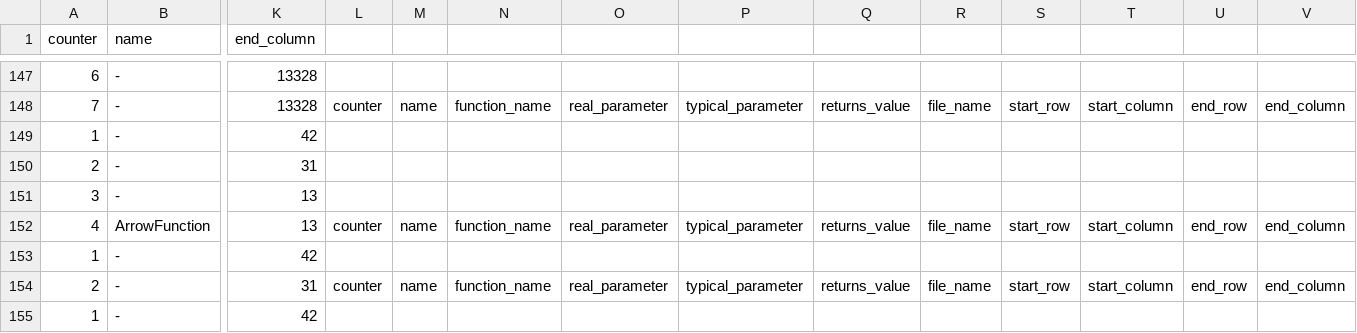
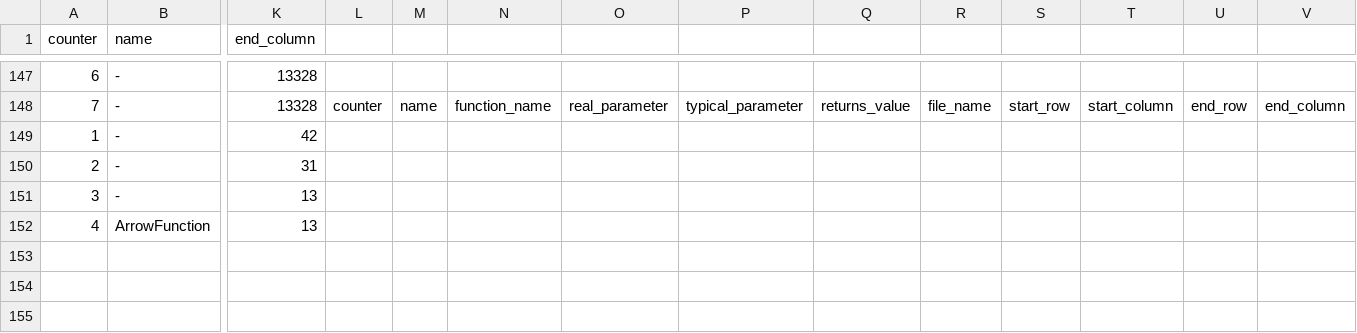
Before and after one commit to gmavridakis/MscThesis-RefactorIIFE, a CSV file: src/init/amphtml-master.csv, drawn as a sheet; only a part is shown, gaps mark what is left out; rows hold the shown columns only; the diff names each change by its address in the sheet, - before the commit and + after, or states it on an @@ line.

Commit message:
Update amphtml-master.csv

```diff
--- a/src/init/amphtml-master.csv
+++ b/src/init/amphtml-master.csv
-L152: counter
+L152: (empty)
-M152: name
+M152: (empty)
-N152: function_name
+N152: (empty)
-O152: real_parameter
+O152: (empty)
-P152: typical_parameter
+P152: (empty)
-Q152: returns_value
+Q152: (empty)
-R152: file_name
+R152: (empty)
-S152: start_row
+S152: (empty)
-T152: start_column
+T152: (empty)
-U152: end_row
+U152: (empty)
-V152: end_column
+V152: (empty)
-row 153: 1 | - | 42
-row 154: 2 | - | 31 | counter | name | function_name | real_parameter | typical_parameter | returns_value | file_name | start_row | start_column | end_row | end_column
-row 155: 1 | - | 42
```
